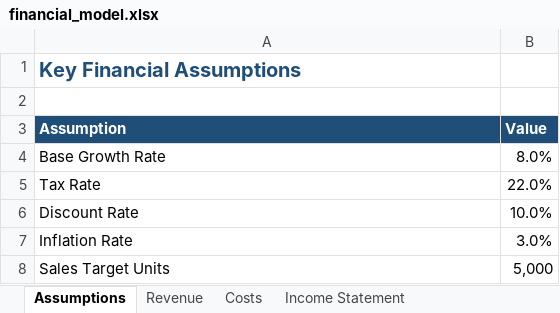
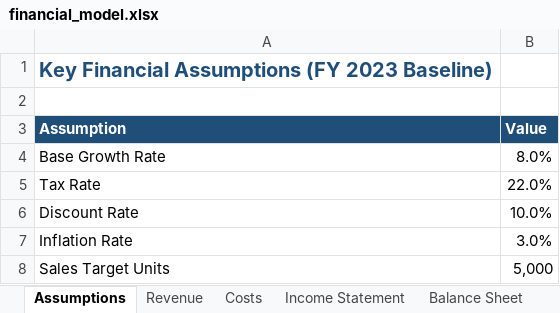
Before and after one commit to rifaulkhairi142/IndustryTemplateAnalyzer, an Excel workbook: backend/samples/financial_model.xlsx, sheet Assumptions, drawn as a sheet; values as stored, in another font and other column widths than the file's, no borders; the diff names each change by its address in the sheet, - before the commit and + after, or states it on an @@ line.

```diff
--- a/backend/samples/financial_model.xlsx (sheet Assumptions)
+++ b/backend/samples/financial_model.xlsx (sheet Assumptions)
+sheet tab: Balance Sheet
-A1 (Assumption): Key Financial Assumptions
+A1 (Assumption): Key Financial Assumptions (FY 2023 Baseline)
```
Also changed, not shown: sheet Income Statement, other sheet tabs, backend/samples/financial_model_v2.xlsx, 36 other files.
